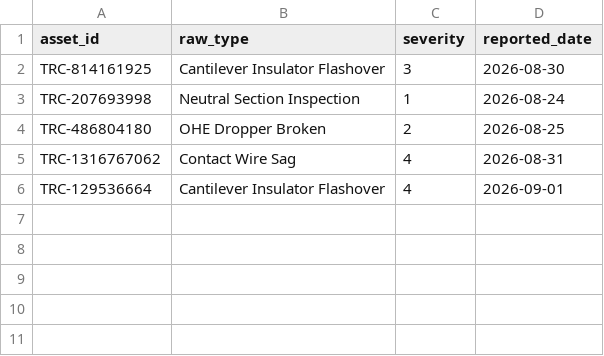
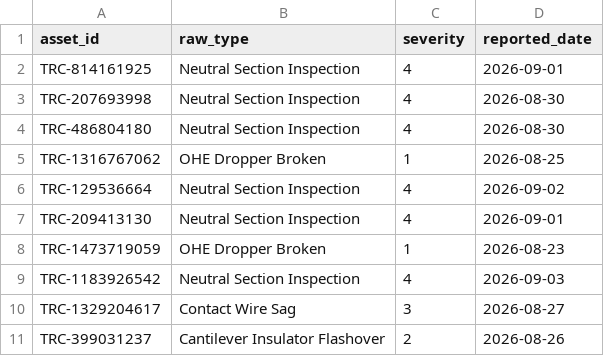
Before and after one commit to sushmitasingh008aug-lgtm/Railway_Project-final-, a CSV file: engine/data_feeds/tdms_traction.csv, drawn as a sheet.

```diff
--- a/engine/data_feeds/tdms_traction.csv
+++ b/engine/data_feeds/tdms_traction.csv
@@ -1,6 +1,11 @@
 asset_id,raw_type,severity,reported_date
-TRC-814161925,Cantilever Insulator Flashover,3,2026-08-30
-TRC-207693998,Neutral Section Inspection,1,2026-08-24
-TRC-486804180,OHE Dropper Broken,2,2026-08-25
-TRC-1316767062,Contact Wire Sag,4,2026-08-31
-TRC-129536664,Cantilever Insulator Flashover,4,2026-09-01
+TRC-814161925,Neutral Section Inspection,4,2026-09-01
+TRC-207693998,Neutral Section Inspection,4,2026-08-30
+TRC-486804180,Neutral Section Inspection,4,2026-08-30
+TRC-1316767062,OHE Dropper Broken,1,2026-08-25
+TRC-129536664,Neutral Section Inspection,4,2026-09-02
+TRC-209413130,Neutral Section Inspection,4,2026-09-01
+TRC-1473719059,OHE Dropper Broken,1,2026-08-23
+TRC-1183926542,Neutral Section Inspection,4,2026-09-03
+TRC-1329204617,Contact Wire Sag,3,2026-08-27
+TRC-399031237,Cantilever Insulator Flashover,2,2026-08-26
```
Also changed, not shown: engine/data_feeds/smms_sndt.csv, engine/data_feeds/tms_engineering.csv, 56 other files.
